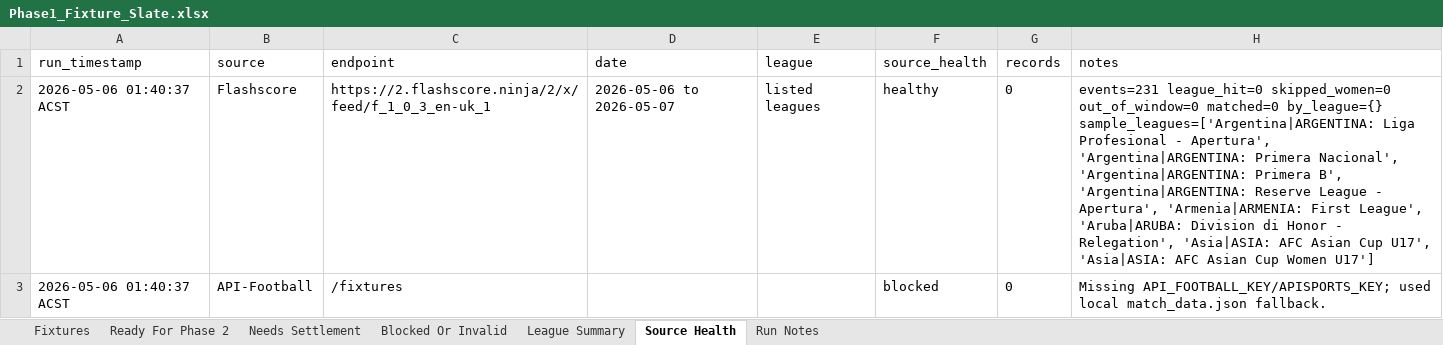
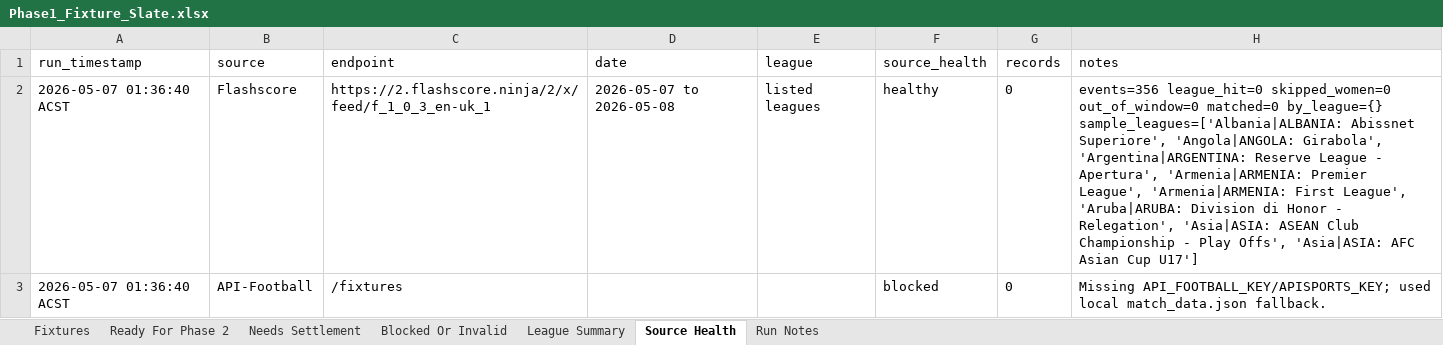
Before and after one commit to Looneyz25/SoccerStats, an Excel workbook: docs/agent-system/outputs/Phase1_Fixture_Slate.xlsx, sheet Source Health, drawn as a sheet; values as stored, in another font and other column widths than the file's, no borders; the diff names each change by its address in the sheet, - before the commit and + after, or states it on an @@ line.

```diff
--- a/docs/agent-system/outputs/Phase1_Fixture_Slate.xlsx (sheet Source Health)
+++ b/docs/agent-system/outputs/Phase1_Fixture_Slate.xlsx (sheet Source Health)
-A2:A3 (run_timestamp): 2026-05-06 01:40:37 ACST
+A2:A3 (run_timestamp): 2026-05-07 01:36:40 ACST
-D2 (date): 2026-05-06 to 2026-05-07
+D2 (date): 2026-05-07 to 2026-05-08
-H2 (notes): events=231 league_hit=0 skipped_women=0 out_of_window=0 matched=0 by_league={} sample_leagues=['Argentina|ARGENTINA: Liga Profesional - Apertura', 'Argentina|ARGENTINA: Primera Nacional', 'Argentina|ARGENTINA: Primera B', 'Argentina|ARGENTINA: Reserve League - Apertura', 'Armenia|ARMENIA: First League', 'Aruba|ARUBA: Division di Honor - Relegation', 'Asia|ASIA: AFC Asian Cup U17', 'Asia|ASIA: AFC Asian Cup Women U17']
+H2 (notes): events=356 league_hit=0 skipped_women=0 out_of_window=0 matched=0 by_league={} sample_leagues=['Albania|ALBANIA: Abissnet Superiore', 'Angola|ANGOLA: Girabola', 'Argentina|ARGENTINA: Reserve League - Apertura', 'Armenia|ARMENIA: Premier League', 'Armenia|ARMENIA: First League', 'Aruba|ARUBA: Division di Honor - Relegation', 'Asia|ASIA: ASEAN Club Championship - Play Offs', 'Asia|ASIA: AFC Asian Cup U17']
```
Also changed, not shown: sheet Fixtures, sheet Blocked Or Invalid, sheet League Summary, sheet Run Notes, sheet Needs Settlement, docs/agent-system/outputs/Phase2_Odds_Slate.xlsx, docs/agent-system/outputs/Phase3_Team_Context.xlsx, 19 other files.
